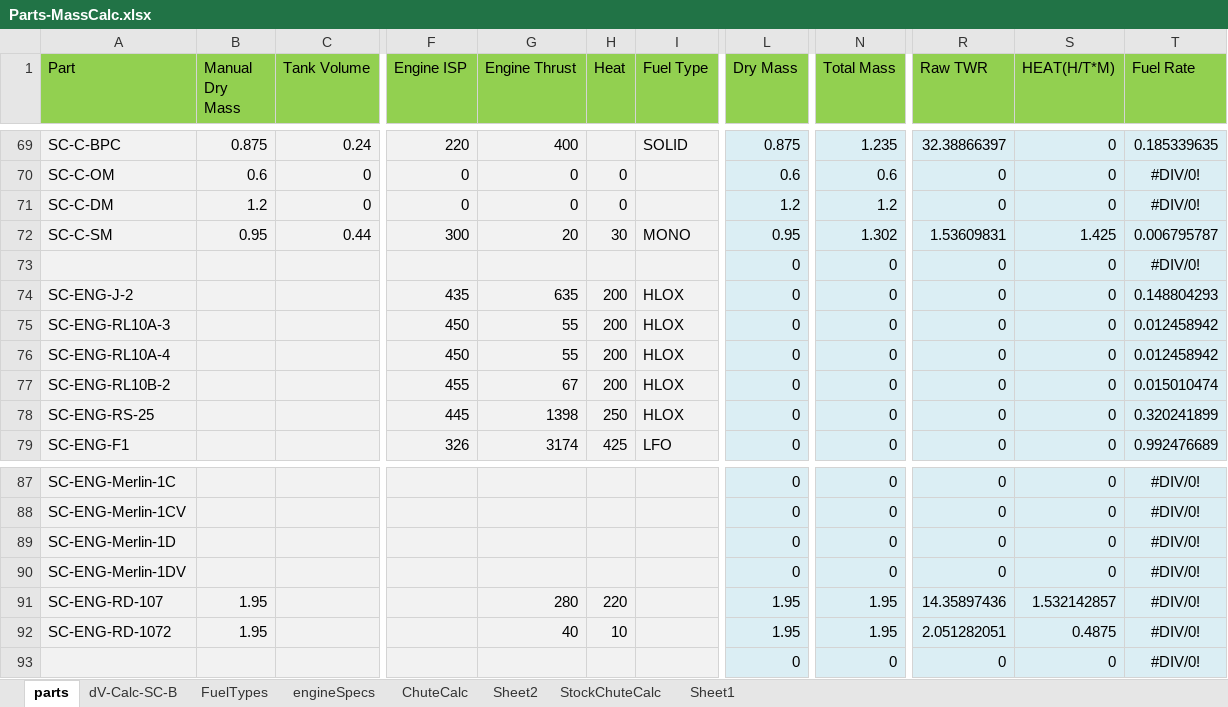
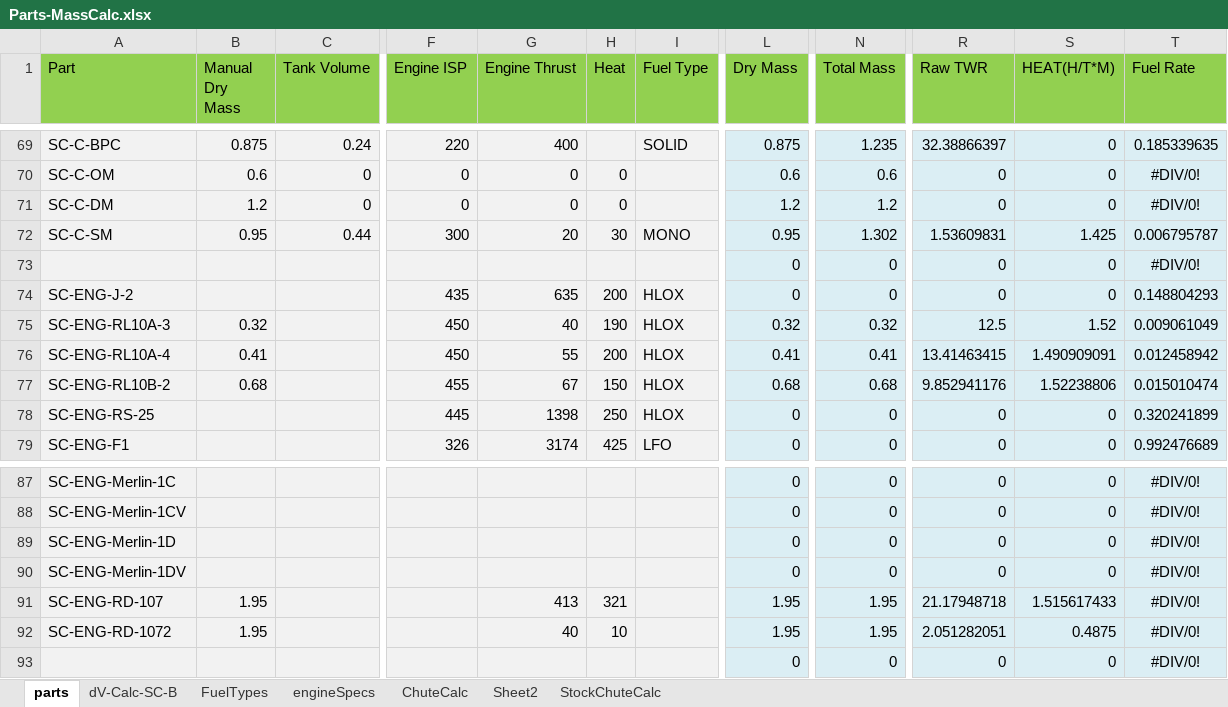
Before and after one commit to shadowmage45/SSTULabs, an Excel workbook: GameData/SSTU/Parts/Parts-MassCalc.xlsx, sheet parts, drawn as a sheet; only a part is shown, gaps mark what is left out; values as stored, in another font and other column widths than the file's, no borders; the diff names each change by its address in the sheet, - before the commit and + after, or states it on an @@ line.

Commit message:
* FIX - Fix incorrect thrust specification for RS-68 engine clusters (old system; parts are no longer available in the editor) (PR by blowfish). * FIX - Add ModuleEngineConfigs reloading capability to new engine cluster PartModule; needs testing after RO patches are updated/fixed * FIX - Add SSTUAnimateEngineHeat reloading to new engine-cluster PartModule; this reloads the emissive meshes when the engine layout changes. * FIX - Add drag-cube updating to new engine cluster PartModule * CHANGE - Update the mass for RL10 engines; apparently I was using LBS in the base conversion.  This should roughly reduce the mass by > 1/2 on those parts.  Thrust and ISP remain unchanged. (ICPS/HUS are TODO still) * CHANGE - Add LH2 / LH2/O2 as fuel types for MFT-D tank (just in case you want to do something crazy with that part. * CHANGE - Deprecate all existing engine clusters and single-engine parts in favor of the new SSTUModularEngineCluster module based parts.  All old parts have been removed from editor categories and will no longer be regularly accessible.  This change should not -yet- break craft, but you should convert your craft before the engines are fully removed (coming  with the 1.1 updates).   * All new parts have been created for all existing engines (and placeholders).  These parts can themselves become engine clusters by clicking on the next/previous layout buttons.   * No functionality should be lost by this change, other than removal of a ton of extra part definitions.  Should have a minor positive impact to loading times and memory use (after the old parts are fully removed; until then will be a negative impact as it is loading even more parts...).   * Added LH2 and RealPlume patch details for new engine parts.   * Editor group for engine-cluster parts is removed, as it is no longer needed.

```diff
--- a/GameData/SSTU/Parts/Parts-MassCalc.xlsx (sheet parts)
+++ b/GameData/SSTU/Parts/Parts-MassCalc.xlsx (sheet parts)
-sheet tab: Sheet1
-B75 (Manual Dry Mass): (empty)
+B75 (Manual Dry Mass): 0.32
-G75 (Engine Thrust): 55
+G75 (Engine Thrust): 40
-H75 (Heat): 200
+H75 (Heat): 190
-L75 (Dry Mass): 0
+L75 (Dry Mass): 0.32
-N75 (Total Mass): 0
+N75 (Total Mass): 0.32
-R75 (Raw TWR): 0
+R75 (Raw TWR): 12.5
-S75 (HEAT(H/T*M)): 0
+S75 (HEAT(H/T*M)): 1.52
-T75 (Fuel Rate): 0.012458942
+T75 (Fuel Rate): 0.009061049
-B76 (Manual Dry Mass): (empty)
+B76 (Manual Dry Mass): 0.41
-L76 (Dry Mass): 0
+L76 (Dry Mass): 0.41
-N76 (Total Mass): 0
+N76 (Total Mass): 0.41
-R76 (Raw TWR): 0
+R76 (Raw TWR): 13.41463415
-S76 (HEAT(H/T*M)): 0
+S76 (HEAT(H/T*M)): 1.490909091
-B77 (Manual Dry Mass): (empty)
+B77 (Manual Dry Mass): 0.68
-H77 (Heat): 200
+H77 (Heat): 150
-L77 (Dry Mass): 0
+L77 (Dry Mass): 0.68
-N77 (Total Mass): 0
+N77 (Total Mass): 0.68
-R77 (Raw TWR): 0
+R77 (Raw TWR): 9.852941176
-S77 (HEAT(H/T*M)): 0
+S77 (HEAT(H/T*M)): 1.52238806
-G91 (Engine Thrust): 280
+G91 (Engine Thrust): 413
-H91 (Heat): 220
+H91 (Heat): 321
-R91 (Raw TWR): 14.35897436
+R91 (Raw TWR): 21.17948718
-S91 (HEAT(H/T*M)): 1.532142857
+S91 (HEAT(H/T*M)): 1.515617433
```
Also changed, not shown: sheet engineSpecs, formulas that keep their value, hidden cells, 52 other files.
